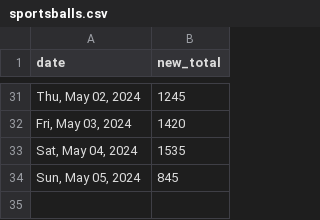
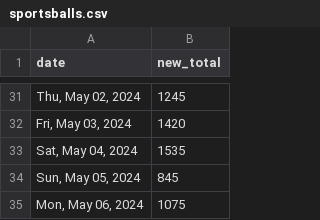
Before and after one commit to quantegytrading/quantegy.io, a CSV file: public/sportsballs.csv, drawn as a sheet; only a part is shown, gaps mark what is left out; the diff names each change by its address in the sheet, - before the commit and + after, or states it on an @@ line.

Commit message:
Update sportsballs.csv

```diff
--- a/public/sportsballs.csv
+++ b/public/sportsballs.csv
+row 35: Mon, May 06, 2024 | 1075
```
